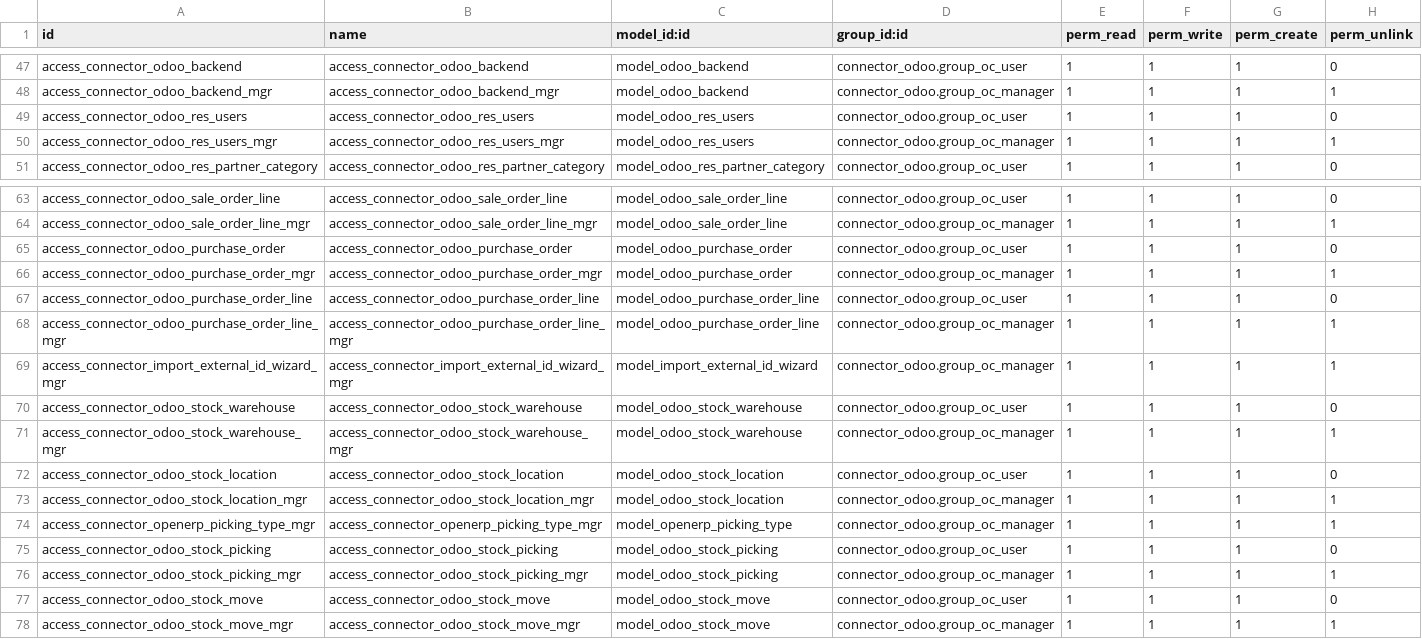
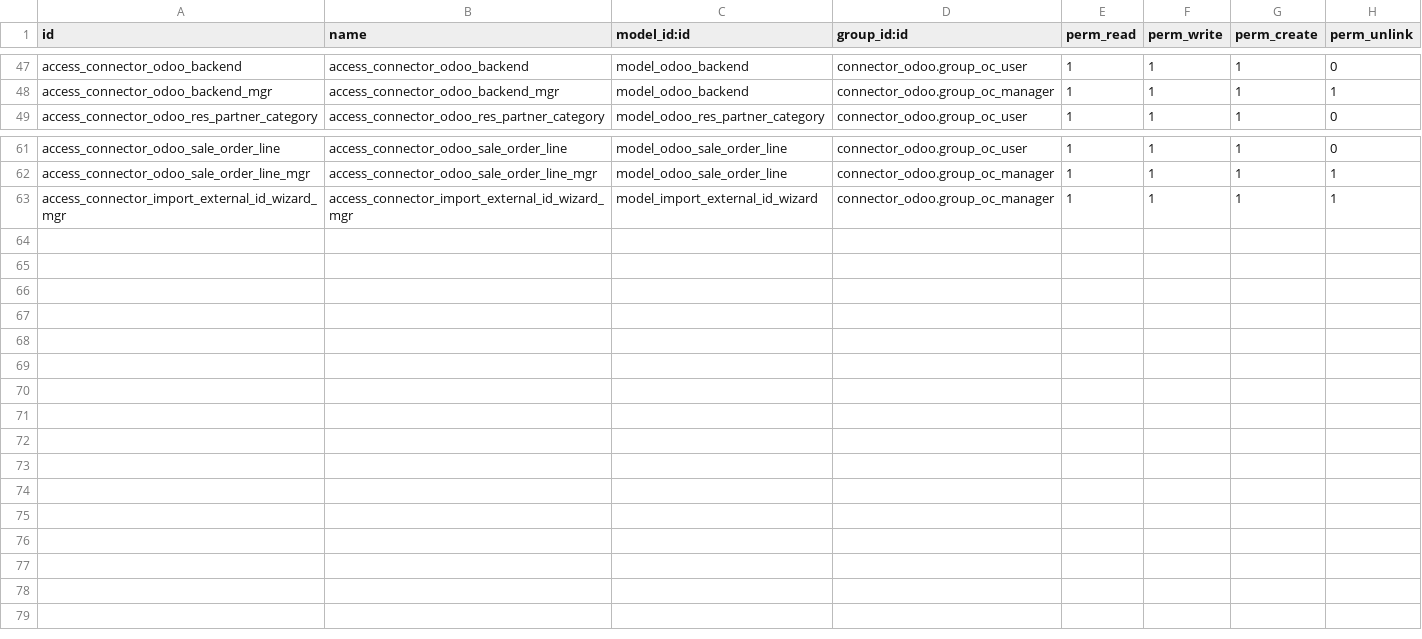
Before and after one commit to yibudak/connector-odoo2odoo, a CSV file: connector_odoo/security/ir.model.access.csv, drawn as a sheet; only a part is shown, gaps mark what is left out; the diff names each change by its address in the sheet, - before the commit and + after, or states it on an @@ line.

Commit message:
[16.0][FIX] connector_odoo rework

```diff
--- a/connector_odoo/security/ir.model.access.csv
+++ b/connector_odoo/security/ir.model.access.csv
-row 49: access_connector_odoo_res_users | access_connector_odoo_res_users | model_odoo_res_users | connector_odoo.group_oc_user | 1 | 1 | 1 | 0
-row 50: access_connector_odoo_res_users_mgr | access_connector_odoo_res_users_mgr | model_odoo_res_users | connector_odoo.group_oc_manager | 1 | 1 | 1 | 1
-row 65: access_connector_odoo_purchase_order | access_connector_odoo_purchase_order | model_odoo_purchase_order | connector_odoo.group_oc_user | 1 | 1 | 1 | 0
-row 66: access_connector_odoo_purchase_order_mgr | access_connector_odoo_purchase_order_mgr | model_odoo_purchase_order | connector_odoo.group_oc_manager | 1 | 1 | 1 | 1
-row 67: access_connector_odoo_purchase_order_line | access_connector_odoo_purchase_order_line | model_odoo_purchase_order_line | connector_odoo.group_oc_user | 1 | 1 | 1 | 0
-row 68: access_connector_odoo_purchase_order_line_mgr | access_connector_odoo_purchase_order_line_mgr | model_odoo_purchase_order_line | connector_odoo.group_oc_manager | 1 | 1 | 1 | 1
-row 70: access_connector_odoo_stock_warehouse | access_connector_odoo_stock_warehouse | model_odoo_stock_warehouse | connector_odoo.group_oc_user | 1 | 1 | 1 | 0
-row 71: access_connector_odoo_stock_warehouse_mgr | access_connector_odoo_stock_warehouse_mgr | model_odoo_stock_warehouse | connector_odoo.group_oc_manager | 1 | 1 | 1 | 1
-row 72: access_connector_odoo_stock_location | access_connector_odoo_stock_location | model_odoo_stock_location | connector_odoo.group_oc_user | 1 | 1 | 1 | 0
-row 73: access_connector_odoo_stock_location_mgr | access_connector_odoo_stock_location_mgr | model_odoo_stock_location | connector_odoo.group_oc_manager | 1 | 1 | 1 | 1
-row 74: access_connector_openerp_picking_type_mgr | access_connector_openerp_picking_type_mgr | model_openerp_picking_type | connector_odoo.group_oc_manager | 1 | 1 | 1 | 1
-row 75: access_connector_odoo_stock_picking | access_connector_odoo_stock_picking | model_odoo_stock_picking | connector_odoo.group_oc_user | 1 | 1 | 1 | 0
-row 76: access_connector_odoo_stock_picking_mgr | access_connector_odoo_stock_picking_mgr | model_odoo_stock_picking | connector_odoo.group_oc_manager | 1 | 1 | 1 | 1
-row 77: access_connector_odoo_stock_move | access_connector_odoo_stock_move | model_odoo_stock_move | connector_odoo.group_oc_user | 1 | 1 | 1 | 0
-row 78: access_connector_odoo_stock_move_mgr | access_connector_odoo_stock_move_mgr | model_odoo_stock_move | connector_odoo.group_oc_manager | 1 | 1 | 1 | 1
```
Also changed, not shown: 27 other files.
